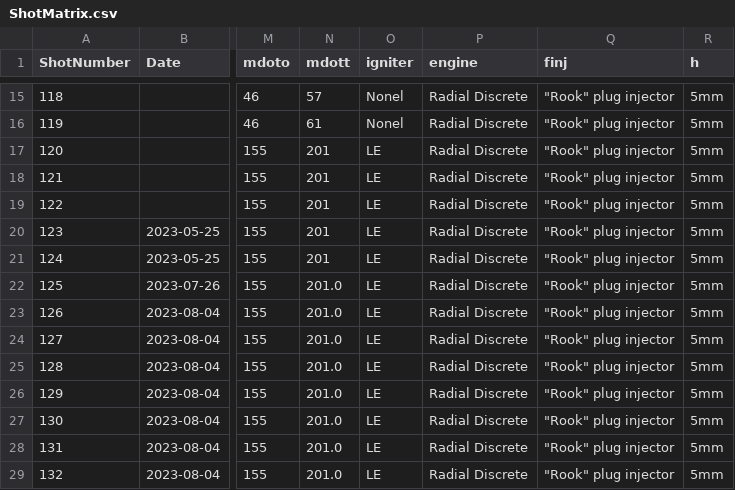
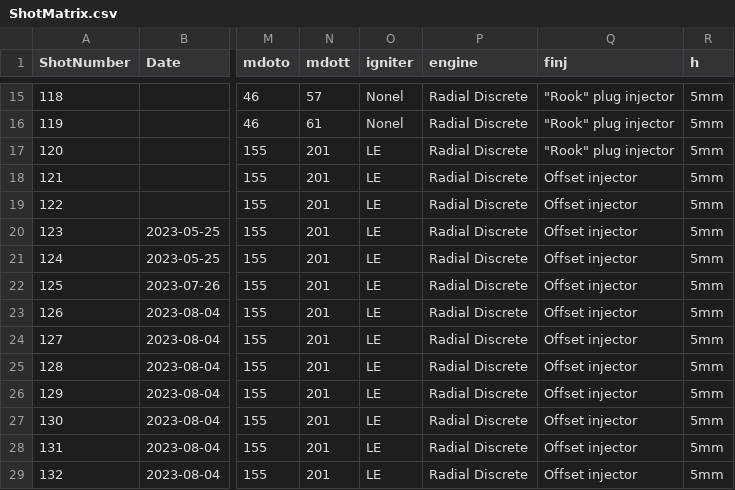
Before and after one commit to seanfcb/RDE_ShotSheets, a CSV file: ShotMatrix.csv, drawn as a sheet; only a part is shown, gaps mark what is left out; the diff names each change by its address in the sheet, - before the commit and + after, or states it on an @@ line.

Commit message:
Updated for consistency with older paper shot sheets

```diff
--- a/ShotMatrix.csv
+++ b/ShotMatrix.csv
-Q18:Q29 (finj): "Rook" plug injector
+Q18:Q29 (finj): Offset injector
-N22:N29 (mdott): 201.0
+N22:N29 (mdott): 201
```
